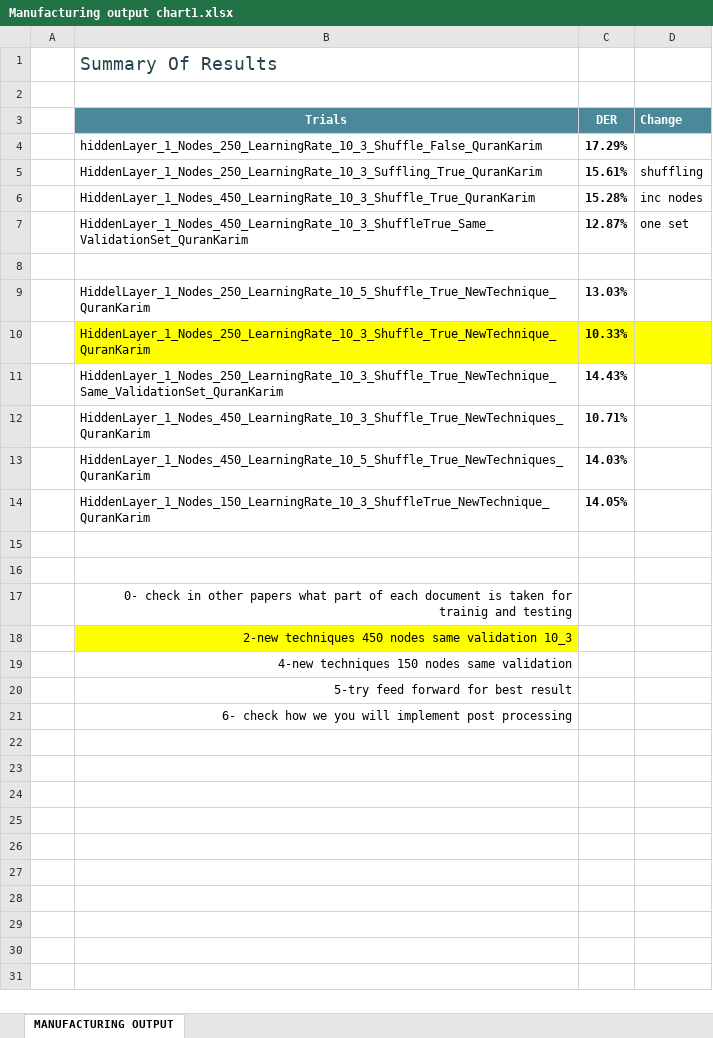
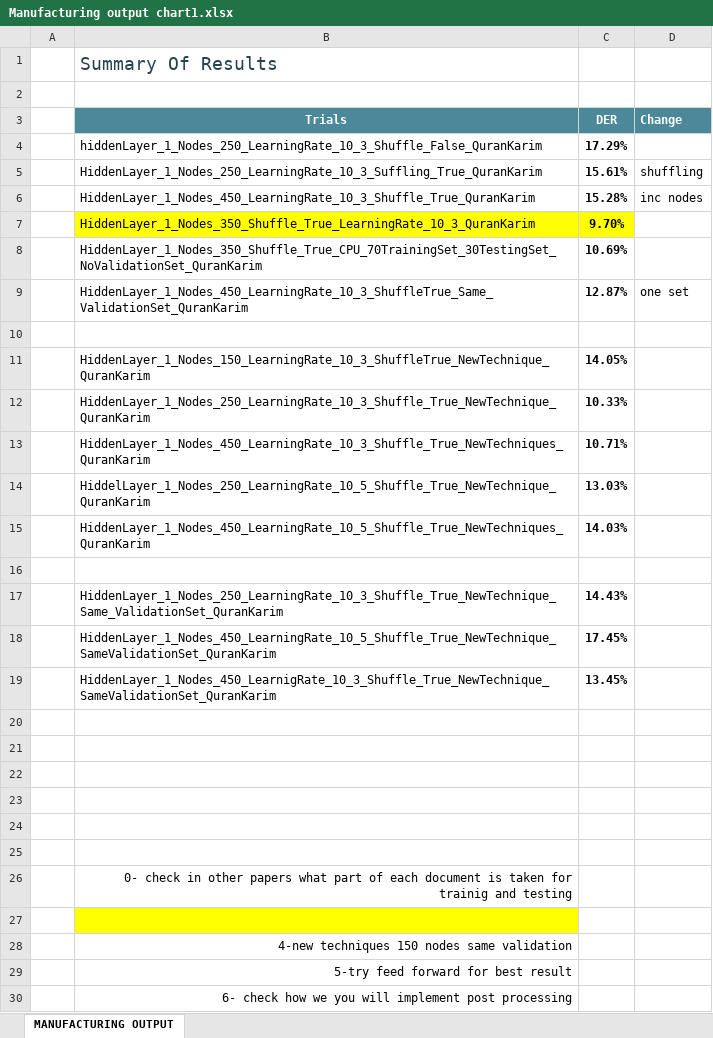
Before and after one commit to MohamedMagdyOmar/MST_Results, an Excel workbook: Processor/Manufacturing output chart1.xlsx, sheet MANUFACTURING OUTPUT, drawn as a sheet; values as stored, in another font and other column widths than the file's, no borders; charts and pictures and table styles not drawn; addresses are those after the commit; the diff names each change by its address in the sheet, - before the commit and + after, or states it on an @@ line.

```diff
--- a/Processor/Manufacturing output chart1.xlsx (sheet MANUFACTURING OUTPUT)
+++ b/Processor/Manufacturing output chart1.xlsx (sheet MANUFACTURING OUTPUT)
+row 7:  | HiddenLayer_1_Nodes_350_Shuffle_True_LearningRate_10_3_QuranKarim | 9.70%
+row 8:  | HiddenLayer_1_Nodes_350_Shuffle_True_CPU_70TrainingSet_30TestingSet_NoValidationSet_QuranKarim | 10.69%
+row 11:  | HiddenLayer_1_Nodes_150_LearningRate_10_3_ShuffleTrue_NewTechnique_QuranKarim | 14.05%
+row 12:  | HiddenLayer_1_Nodes_250_LearningRate_10_3_Shuffle_True_NewTechnique_QuranKarim | 10.33%
+row 13:  | HiddenLayer_1_Nodes_450_LearningRate_10_3_Shuffle_True_NewTechniques_QuranKarim | 10.71%
+row 15:  | HiddenLayer_1_Nodes_450_LearningRate_10_5_Shuffle_True_NewTechniques_QuranKarim | 14.03%
-row 16:  | HiddenLayer_1_Nodes_250_LearningRate_10_3_Shuffle_True_NewTechnique_QuranKarim | 10.33%
+row 16: (empty)
-B16:D16 fill: #FFFF00
+B16:D16 fill: none
+row 18:  | HiddenLayer_1_Nodes_450_LearningRate_10_5_Shuffle_True_NewTechnique_SameValidationSet_QuranKarim | 17.45%
+row 19:  | HiddenLayer_1_Nodes_450_LearnigRate_10_3_Shuffle_True_NewTechnique_SameValidationSet_QuranKarim | 13.45%
-row 20:  | HiddenLayer_1_Nodes_450_LearningRate_10_3_Shuffle_True_NewTechniques_QuranKarim | 10.71%
+row 20: (empty)
-row 21:  | HiddenLayer_1_Nodes_450_LearningRate_10_5_Shuffle_True_NewTechniques_QuranKarim | 14.03%
+row 21: (empty)
-row 22:  | HiddenLayer_1_Nodes_150_LearningRate_10_3_ShuffleTrue_NewTechnique_QuranKarim | 14.05%
+row 22: (empty)
+row 23: (empty)
-B27 (Trials): 2-new techniques 450 nodes same validation 10_3
+B27 (Trials): (empty)
```
Also changed, not shown: charts or pictures, 26 other files.
